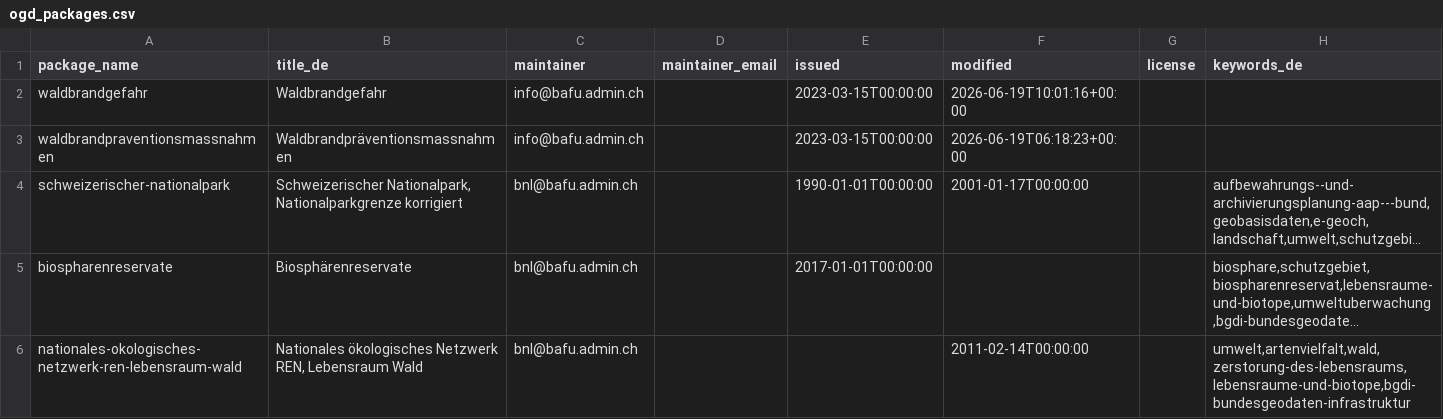
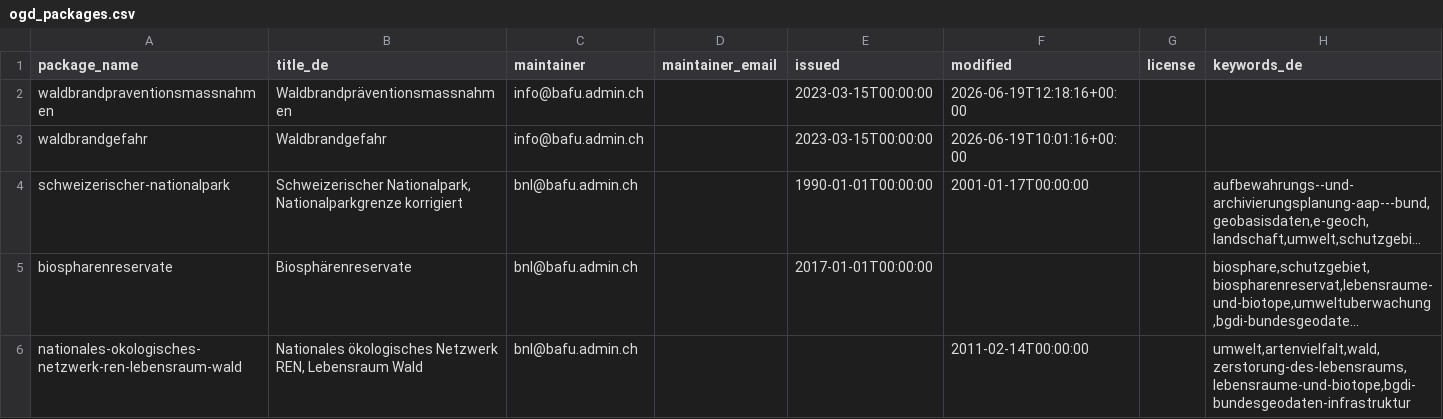
Before and after one commit to nrohrbach/OpenDataMonitoringBafu, a CSV file: ogd_packages.csv, drawn as a sheet; only a part is shown; long unchanged cells end in …; removed rows and columns are numbered as before the commit, all else as after; the diff names each change by its address in the sheet, - before the commit and + after, or states it on an @@ line.

```diff
--- a/ogd_packages.csv
+++ b/ogd_packages.csv
+row 2: waldbrandpraventionsmassnahmen | Waldbrandpräventionsmassnahmen | info@bafu.admin.ch |  | 2023-03-15T00:00:00 | 2026-06-19T12:18:16+00:00
-row 3: waldbrandpraventionsmassnahmen | Waldbrandpräventionsmassnahmen | info@bafu.admin.ch |  | 2023-03-15T00:00:00 | 2026-06-19T06:18:23+00:00
```
Also changed, not shown: ogd_resources.csv.
